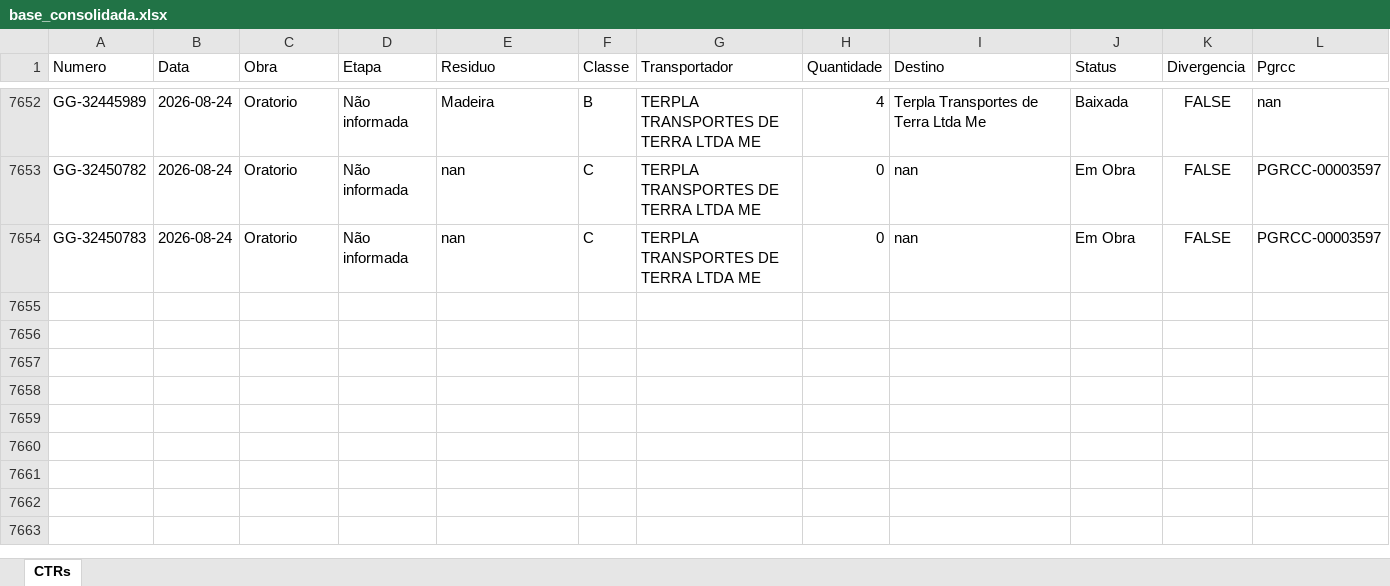
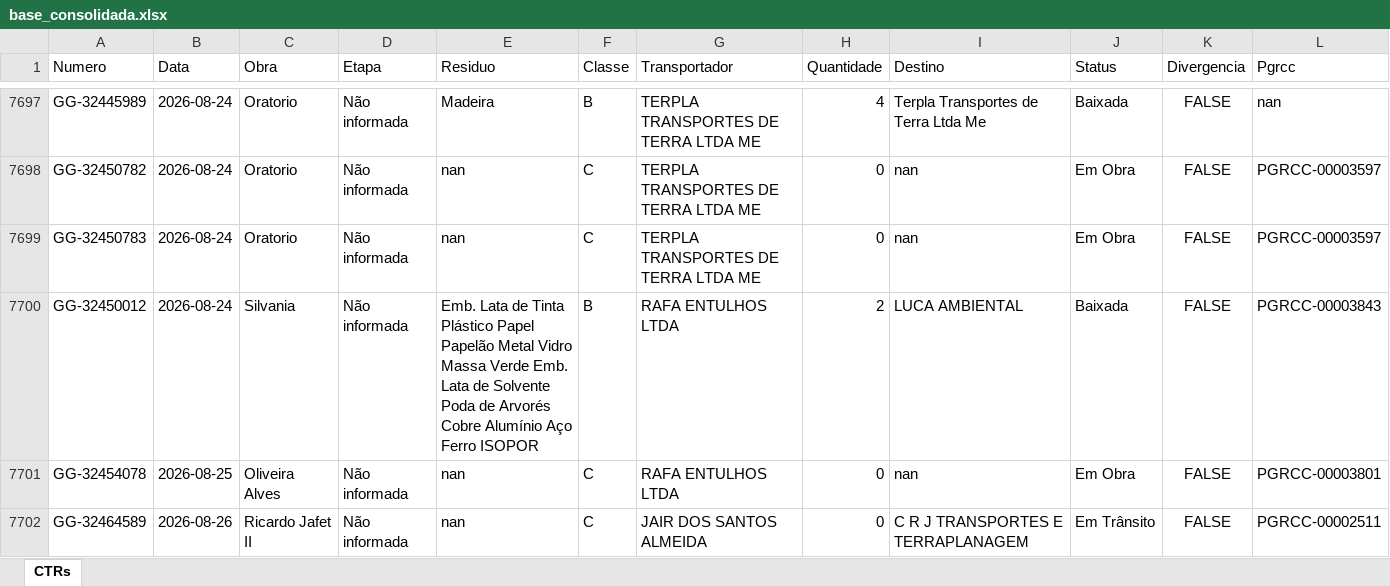
Before and after one commit to guillhermeestefan/painel-residuos, an Excel workbook: base_consolidada.xlsx, sheet CTRs, drawn as a sheet; only a part is shown, gaps mark what is left out; values as stored, in another font and other column widths than the file's, no borders; the diff covers the shown part only; the diff names each change by its address in the sheet, - before the commit and + after, or states it on an @@ line.

```diff
--- a/base_consolidada.xlsx (sheet CTRs)
+++ b/base_consolidada.xlsx (sheet CTRs)
+row 7700: GG-32450012 | 2026-08-24 | Silvania | Não informada | Emb. Lata de Tinta Plástico Papel Papelão Metal Vidro Massa Verde Emb. Lata de Solvente Poda de Arvorés Cobre Alumínio Aço Ferro ISOPOR | B | RAFA ENTULHOS LTDA | 2 | LUCA AMBIENTAL | Baixada | FALSE | PGRCC-00003843
+row 7701: GG-32454078 | 2026-08-25 | Oliveira Alves | Não informada | nan | C | RAFA ENTULHOS LTDA | 0 | nan | Em Obra | FALSE | PGRCC-00003801
+row 7702: GG-32464589 | 2026-08-26 | Ricardo Jafet II | Não informada | nan | C | JAIR DOS SANTOS ALMEIDA | 0 | C R J TRANSPORTES E TERRAPLANAGEM | Em Trânsito | FALSE | PGRCC-00002511
```
Also changed, not shown: 48 added rows and 6 edited cells elsewhere in this sheet, 2 other files.
